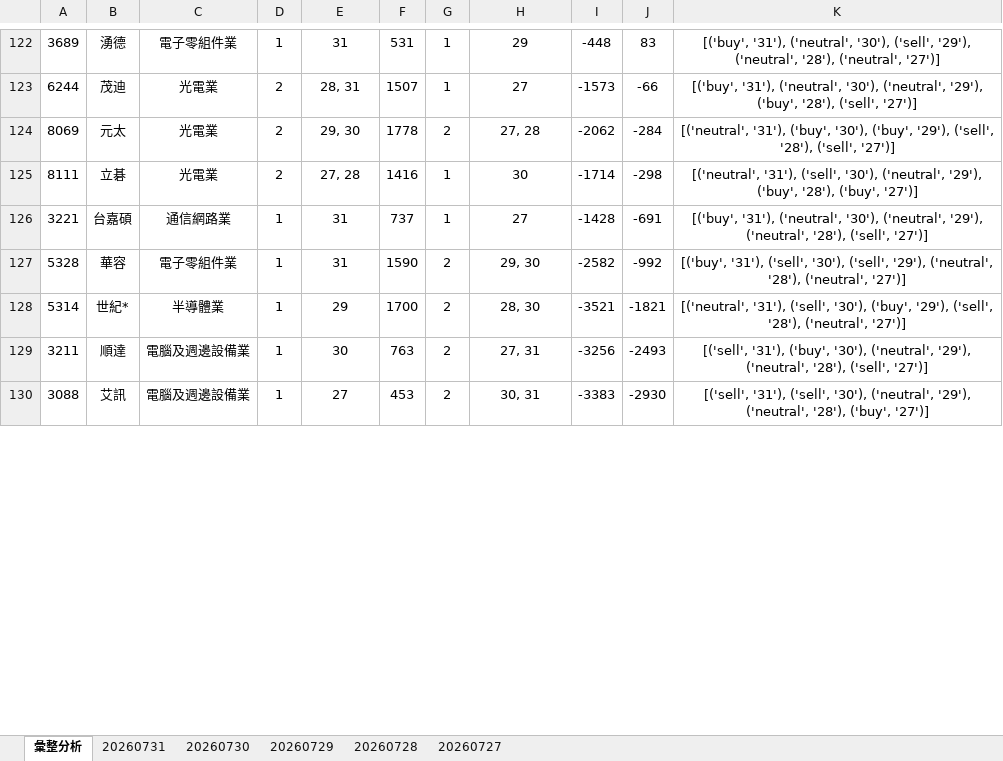
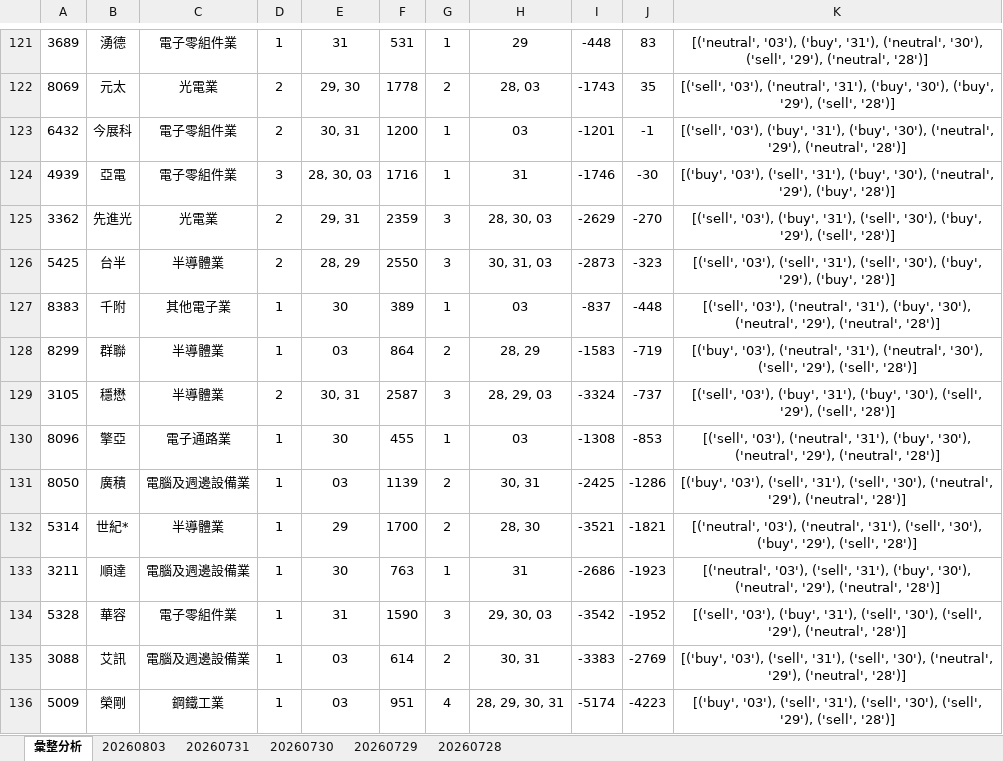
Before and after one commit to ccupcpop/GetDailyStock, an Excel workbook: StockInfo/otc_analysis_result.xlsx, sheet 彙整分析, drawn as a sheet; only a part is shown, gaps mark what is left out; values as stored, in another font and other column widths than the file's, no borders; removed rows and columns are numbered as before the commit, all else as after; the diff covers the shown part only; the diff names each change by its address in the sheet, - before the commit and + after, or states it on an @@ line.

```diff
--- a/StockInfo/otc_analysis_result.xlsx (sheet 彙整分析)
+++ b/StockInfo/otc_analysis_result.xlsx (sheet 彙整分析)
-sheet tab: 20260727
+sheet tab: 20260803
-K121: [('buy', '31'), ('neutral', '30'), ('sell', '29'), ('neutral', '28'), ('neutral', '27')]
+K121: [('neutral', '03'), ('buy', '31'), ('neutral', '30'), ('sell', '29'), ('neutral', '28')]
-row 123: 6244 | 茂迪 | 光電業 | 2 | 28, 31 | 1507 | 1 | 27 | -1573 | -66 | [('buy', '31'), ('neutral', '30'), ('neutral', '29'), ('buy', '28'), ('sell', '27')]
-H122: 27, 28
+H122: 28, 03
-I122: -2062
+I122: -1743
-J122: -284
+J122: 35
-K122: [('neutral', '31'), ('buy', '30'), ('buy', '29'), ('sell', '28'), ('sell', '27')]
+K122: [('sell', '03'), ('neutral', '31'), ('buy', '30'), ('buy', '29'), ('sell', '28')]
-row 125: 8111 | 立碁 | 光電業 | 2 | 27, 28 | 1416 | 1 | 30 | -1714 | -298 | [('neutral', '31'), ('sell', '30'), ('neutral', '29'), ('buy', '28'), ('buy', '27')]
-row 126: 3221 | 台嘉碩 | 通信網路業 | 1 | 31 | 737 | 1 | 27 | -1428 | -691 | [('buy', '31'), ('neutral', '30'), ('neutral', '29'), ('neutral', '28'), ('sell', '27')]
-row 127: 5328 | 華容 | 電子零組件業 | 1 | 31 | 1590 | 2 | 29, 30 | -2582 | -992 | [('buy', '31'), ('sell', '30'), ('sell', '29'), ('neutral', '28'), ('neutral', '27')]
+row 123: 6432 | 今展科 | 電子零組件業 | 2 | 30, 31 | 1200 | 1 | 03 | -1201 | -1 | [('sell', '03'), ('buy', '31'), ('buy', '30'), ('neutral', '29'), ('neutral', '28')]
+row 124: 4939 | 亞電 | 電子零組件業 | 3 | 28, 30, 03 | 1716 | 1 | 31 | -1746 | -30 | [('buy', '03'), ('sell', '31'), ('buy', '30'), ('neutral', '29'), ('buy', '28')]
+row 125: 3362 | 先進光 | 光電業 | 2 | 29, 31 | 2359 | 3 | 28, 30, 03 | -2629 | -270 | [('sell', '03'), ('buy', '31'), ('sell', '30'), ('buy', '29'), ('sell', '28')]
+row 126: 5425 | 台半 | 半導體業 | 2 | 28, 29 | 2550 | 3 | 30, 31, 03 | -2873 | -323 | [('sell', '03'), ('sell', '31'), ('sell', '30'), ('buy', '29'), ('buy', '28')]
+row 127: 8383 | 千附 | 其他電子業 | 1 | 30 | 389 | 1 | 03 | -837 | -448 | [('sell', '03'), ('neutral', '31'), ('buy', '30'), ('neutral', '29'), ('neutral', '28')]
+row 128: 8299 | 群聯 | 半導體業 | 1 | 03 | 864 | 2 | 28, 29 | -1583 | -719 | [('buy', '03'), ('neutral', '31'), ('neutral', '30'), ('sell', '29'), ('sell', '28')]
+row 129: 3105 | 穩懋 | 半導體業 | 2 | 30, 31 | 2587 | 3 | 28, 29, 03 | -3324 | -737 | [('sell', '03'), ('buy', '31'), ('buy', '30'), ('sell', '29'), ('sell', '28')]
+row 130: 8096 | 擎亞 | 電子通路業 | 1 | 30 | 455 | 1 | 03 | -1308 | -853 | [('sell', '03'), ('neutral', '31'), ('buy', '30'), ('neutral', '29'), ('neutral', '28')]
+row 131: 8050 | 廣積 | 電腦及週邊設備業 | 1 | 03 | 1139 | 2 | 30, 31 | -2425 | -1286 | [('buy', '03'), ('sell', '31'), ('sell', '30'), ('neutral', '29'), ('neutral', '28')]
-K132: [('neutral', '31'), ('sell', '30'), ('buy', '29'), ('sell', '28'), ('neutral', '27')]
+K132: [('neutral', '03'), ('neutral', '31'), ('sell', '30'), ('buy', '29'), ('sell', '28')]
-G133: 2
+G133: 1
-H133: 27, 31
+H133: 31
-I133: -3256
+I133: -2686
-J133: -2493
+J133: -1923
-K133: [('sell', '31'), ('buy', '30'), ('neutral', '29'), ('neutral', '28'), ('sell', '27')]
+K133: [('neutral', '03'), ('sell', '31'), ('buy', '30'), ('neutral', '29'), ('neutral', '28')]
+row 134: 5328 | 華容 | 電子零組件業 | 1 | 31 | 1590 | 3 | 29, 30, 03 | -3542 | -1952 | [('sell', '03'), ('buy', '31'), ('sell', '30'), ('sell', '29'), ('neutral', '28')]
-E135: 27
+E135: 03
-F135: 453
+F135: 614
-J135: -2930
+J135: -2769
-K135: [('sell', '31'), ('sell', '30'), ('neutral', '29'), ('neutral', '28'), ('buy', '27')]
+K135: [('buy', '03'), ('sell', '31'), ('sell', '30'), ('neutral', '29'), ('neutral', '28')]
+row 136: 5009 | 榮剛 | 鋼鐵工業 | 1 | 03 | 951 | 4 | 28, 29, 30, 31 | -5174 | -4223 | [('buy', '03'), ('sell', '31'), ('sell', '30'), ('sell', '29'), ('sell', '28')]
```
Also changed, not shown: 57 added rows, 57 removed rows and 42 edited cells elsewhere in this sheet, sheet 20260731, StockInfo/tse_analysis_result.xlsx, 10 other files.
